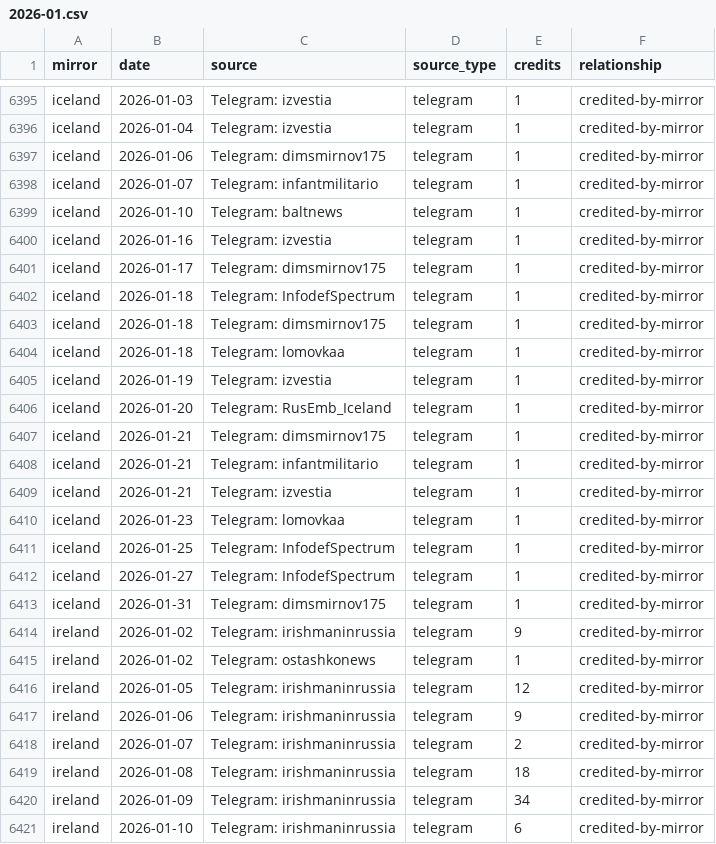
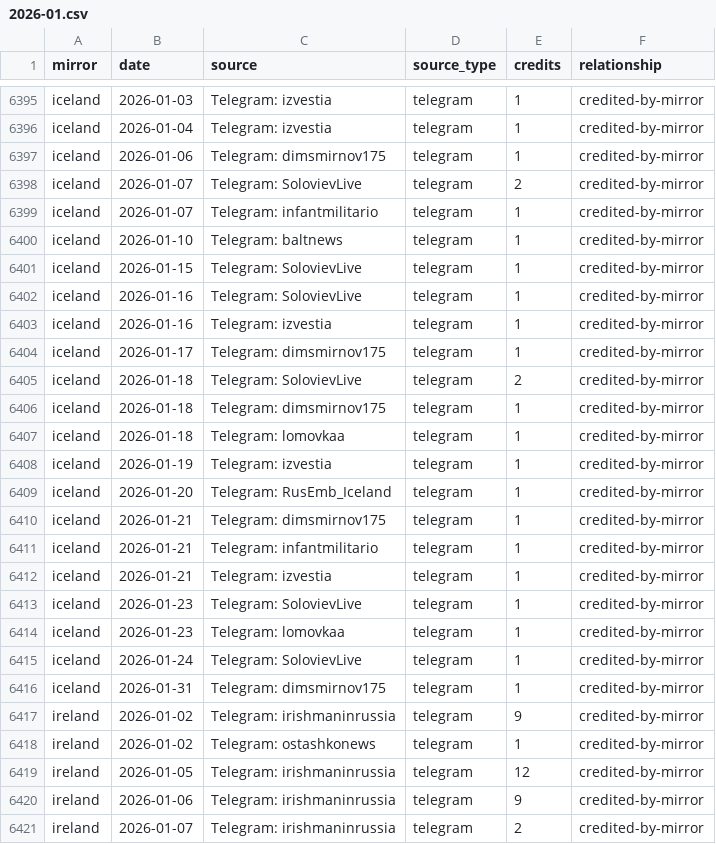
Before and after one commit to abognar-git/poisoned-well, a CSV file: data/panel/mirror_source_day/2026-01.csv, drawn as a sheet; only a part is shown, gaps mark what is left out; the shorter side is filled out with more unchanged rows.

```diff
--- a/data/panel/mirror_source_day/2026-01.csv
+++ b/data/panel/mirror_source_day/2026-01.csv
@@ -6397,7 +6397,10 @@ iceland,2026-01-04,Telegram: izvestia,telegram,1,credited-by-mirror
 iceland,2026-01-06,Telegram: dimsmirnov175,telegram,1,credited-by-mirror
+iceland,2026-01-07,Telegram: SolovievLive,telegram,2,credited-by-mirror
 iceland,2026-01-07,Telegram: infantmilitario,telegram,1,credited-by-mirror
 iceland,2026-01-10,Telegram: baltnews,telegram,1,credited-by-mirror
+iceland,2026-01-15,Telegram: SolovievLive,telegram,1,credited-by-mirror
+iceland,2026-01-16,Telegram: SolovievLive,telegram,1,credited-by-mirror
 iceland,2026-01-16,Telegram: izvestia,telegram,1,credited-by-mirror
 iceland,2026-01-17,Telegram: dimsmirnov175,telegram,1,credited-by-mirror
-iceland,2026-01-18,Telegram: InfodefSpectrum,telegram,1,credited-by-mirror
+iceland,2026-01-18,Telegram: SolovievLive,telegram,2,credited-by-mirror
 iceland,2026-01-18,Telegram: dimsmirnov175,telegram,1,credited-by-mirror
@@ -6409,5 +6412,5 @@ iceland,2026-01-21,Telegram: infantmilitario,telegram,1,credited-by-mirror
 iceland,2026-01-21,Telegram: izvestia,telegram,1,credited-by-mirror
+iceland,2026-01-23,Telegram: SolovievLive,telegram,1,credited-by-mirror
 iceland,2026-01-23,Telegram: lomovkaa,telegram,1,credited-by-mirror
-iceland,2026-01-25,Telegram: InfodefSpectrum,telegram,1,credited-by-mirror
-iceland,2026-01-27,Telegram: InfodefSpectrum,telegram,1,credited-by-mirror
+iceland,2026-01-24,Telegram: SolovievLive,telegram,1,credited-by-mirror
 iceland,2026-01-31,Telegram: dimsmirnov175,telegram,1,credited-by-mirror
```
Also changed, not shown: data/panel/mirror_source_day/2025-12.csv, data/panel/mirror_source_day/2026-03.csv, 17 other files.
